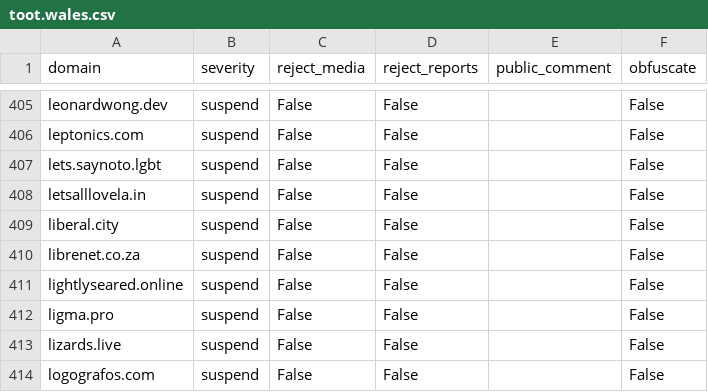
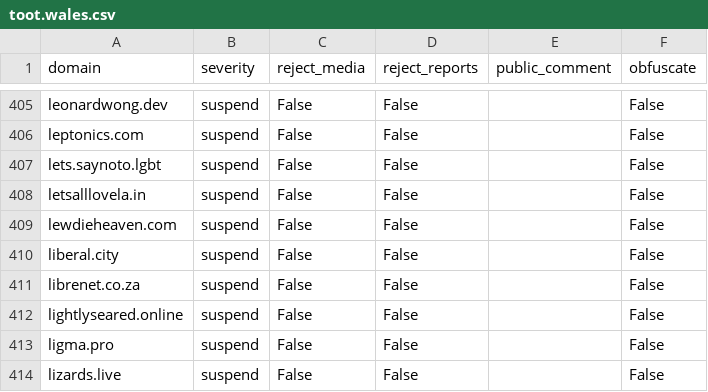
Before and after one commit to sgrigson/oliphant, a CSV file: blocklists/toot.wales.csv, drawn as a sheet; only a part is shown, gaps mark what is left out; the shorter side is filled out with more unchanged rows.

Commit message:
automated commit on 2023-05-05 19:00:13

```diff
--- a/blocklists/toot.wales.csv
+++ b/blocklists/toot.wales.csv
@@ -408,2 +408,3 @@ lets.saynoto.lgbt,suspend,False,False,,False
 letsalllovela.in,suspend,False,False,,False
+lewdieheaven.com,suspend,False,False,,False
 liberal.city,suspend,False,False,,False
```
